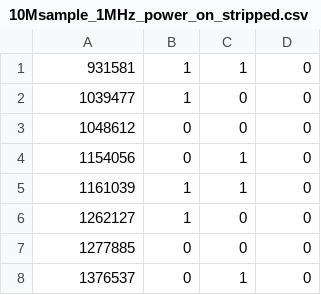
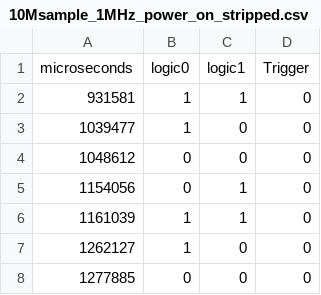
Before and after one commit to ab3nd/beamish-boy, a CSV file: data/unlinked_bicores/10Msample_1MHz_power_on_stripped.csv, drawn as a sheet; only a part is shown; the shorter side is filled out with more unchanged rows.

Commit message:
adds headers to the stripped csvs

```diff
--- a/data/unlinked_bicores/10Msample_1MHz_power_on_stripped.csv
+++ b/data/unlinked_bicores/10Msample_1MHz_power_on_stripped.csv
@@ -1 +1,2 @@
+microseconds,logic0,logic1,Trigger
 931581,1,1,0
```
Also changed, not shown: data/unlinked_bicores/50Msample_1MHz_2_unlinked_stripped.csv, data/unlinked_bicores/50Msample_1MHz_power_on_and_touch_stripped.csv, 5 other files.
